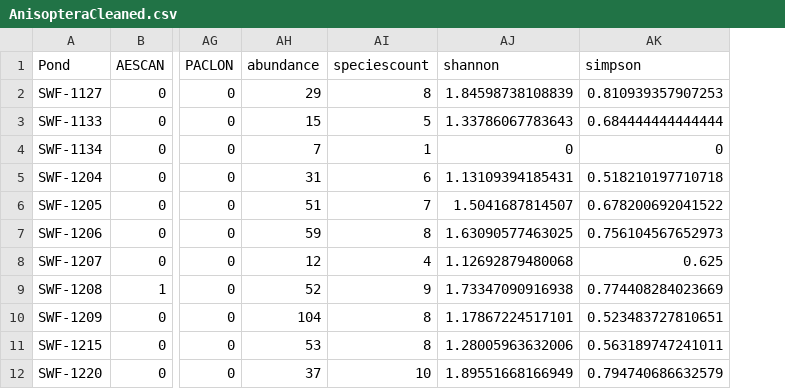
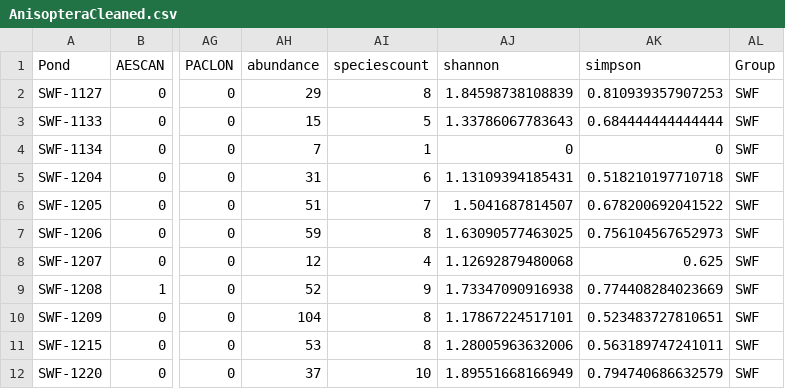
Before and after one commit to icrichmond/OdonataConnectivity, a CSV file: input/cleaned/AnisopteraCleaned.csv, drawn as a sheet; only a part is shown, gaps mark what is left out; the diff names each change by its address in the sheet, - before the commit and + after, or states it on an @@ line.

```diff
--- a/input/cleaned/AnisopteraCleaned.csv
+++ b/input/cleaned/AnisopteraCleaned.csv
+column AL (Group), rows 2-12: all SWF
```
Also changed, not shown: input/cleaned/ZygopteraCleaned.csv, 30 other files.
